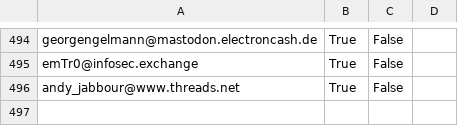
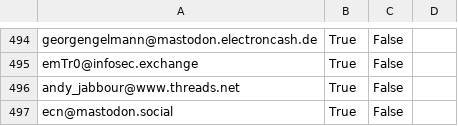
Before and after one commit to cstromblad/infosec_mastodon, a CSV file: mastodon_infosec_import.csv, drawn as a sheet; only a part is shown, gaps mark what is left out; the diff names each change by its address in the sheet, - before the commit and + after, or states it on an @@ line.

Commit message:
Automatically update CSV-file

```diff
--- a/mastodon_infosec_import.csv
+++ b/mastodon_infosec_import.csv
+row 497: ecn@mastodon.social | True | False
```
